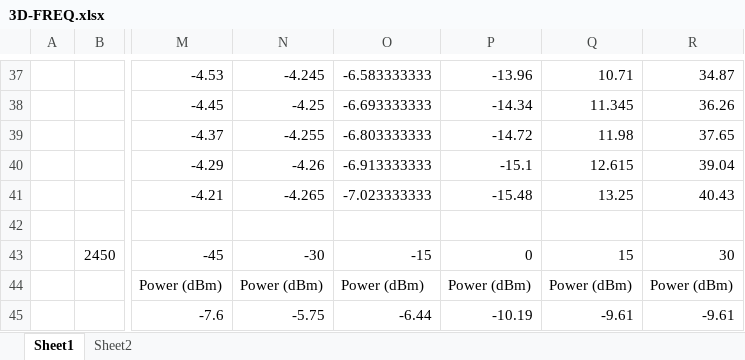
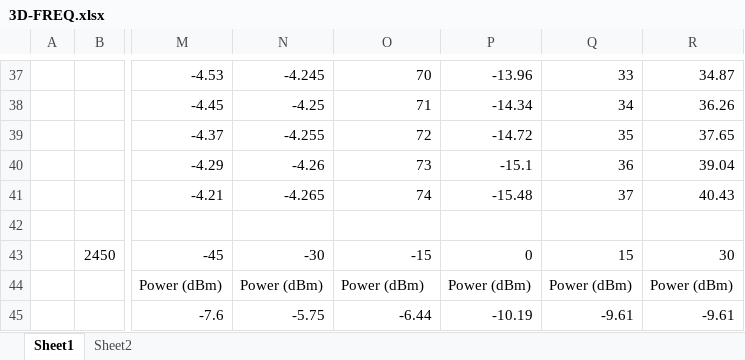
Before and after one commit to wybgit/antenna-pattern, an Excel workbook: demo/3D-FREQ.xlsx, sheet Sheet1, drawn as a sheet; only a part is shown, gaps mark what is left out; values as stored, in another font and other column widths than the file's, no borders; the diff covers the shown part only; the diff names each change by its address in the sheet, - before the commit and + after, or states it on an @@ line.

```diff
--- a/demo/3D-FREQ.xlsx (sheet Sheet1)
+++ b/demo/3D-FREQ.xlsx (sheet Sheet1)
-O37: -6.583333333
+O37: 70
-Q37: 10.71
+Q37: 33
-O38: -6.693333333
+O38: 71
-Q38: 11.345
+Q38: 34
-O39: -6.803333333
+O39: 72
-Q39: 11.98
+Q39: 35
-O40: -6.913333333
+O40: 73
-Q40: 12.615
+Q40: 36
-O41: -7.023333333
+O41: 74
-Q41: 13.25
+Q41: 37
```
Also changed, not shown: 64 edited cells elsewhere in this sheet, 2 other files.
